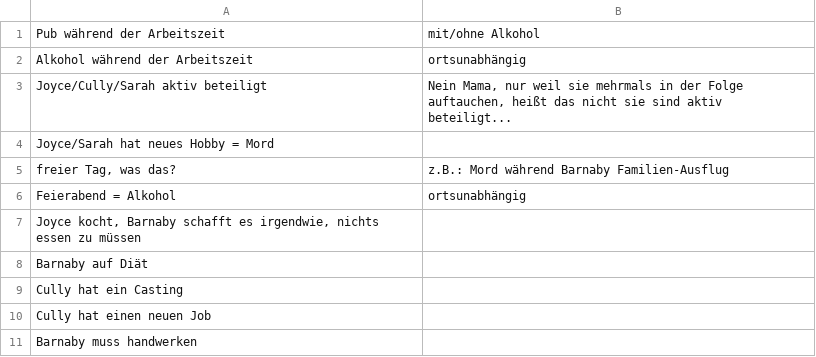
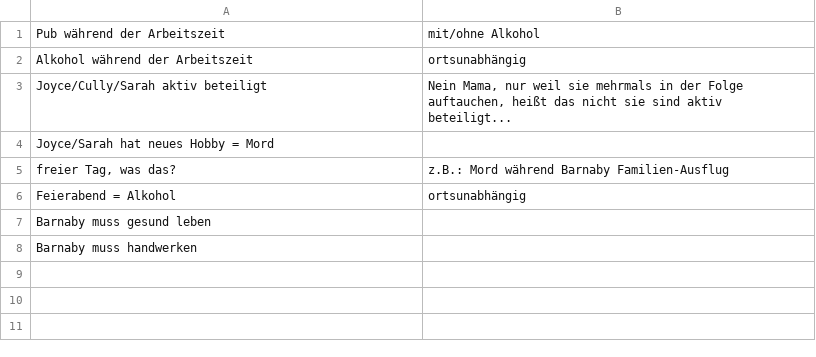
Before and after one commit to auroraAvi/barnabingo, a CSV file: data/handlung_sonstiges.csv, drawn as a sheet.

```diff
--- a/data/handlung_sonstiges.csv
+++ b/data/handlung_sonstiges.csv
@@ -6,6 +6,3 @@
 "Feierabend = Alkohol";"ortsunabhängig"
-"Joyce kocht, Barnaby schafft es irgendwie, nichts essen zu müssen";
-"Barnaby auf Diät";
-"Cully hat ein Casting";
-"Cully hat einen neuen Job";
+"Barnaby muss gesund leben";
 "Barnaby muss handwerken";
```
Also changed, not shown: data/dinge.csv, data/handlung_ermittlung.csv, 8 other files.
